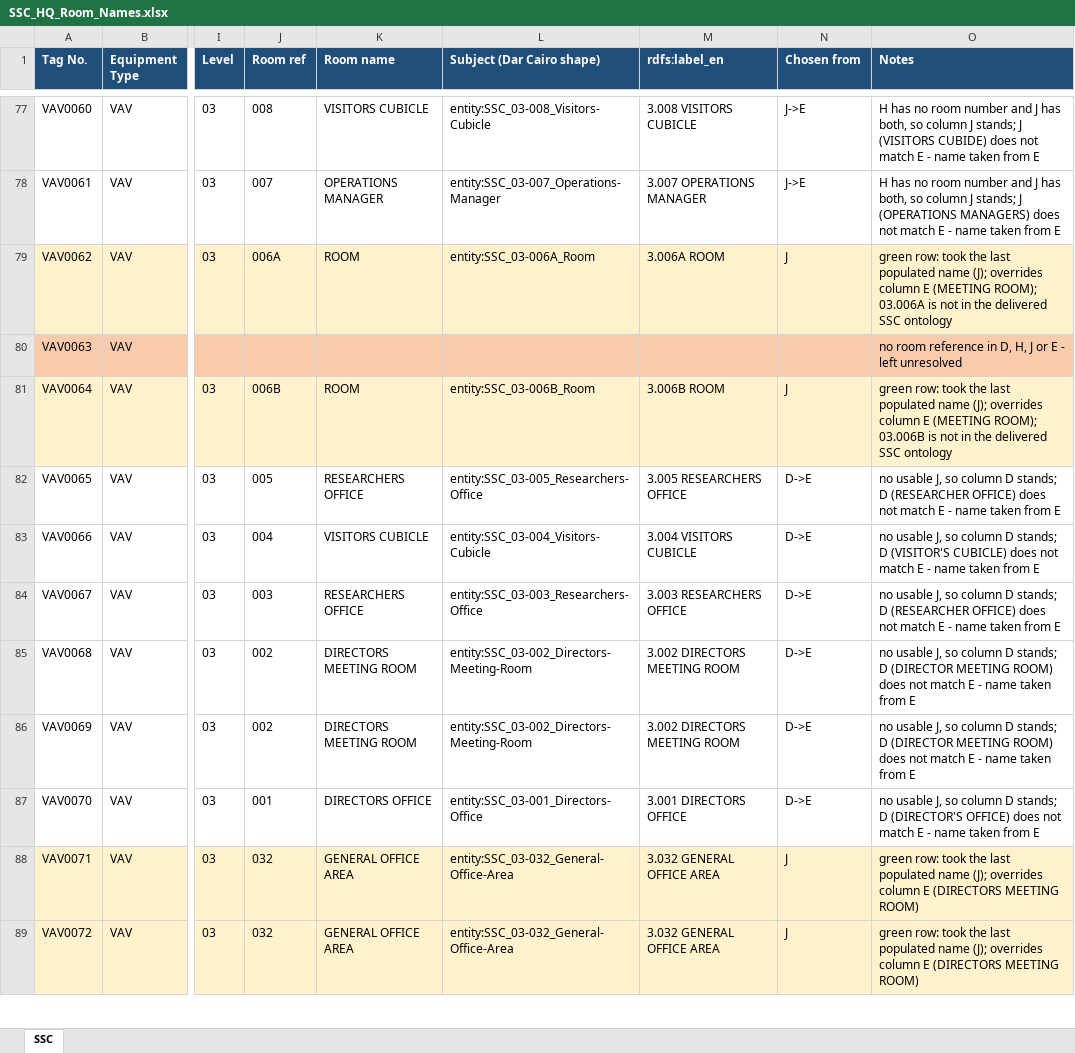
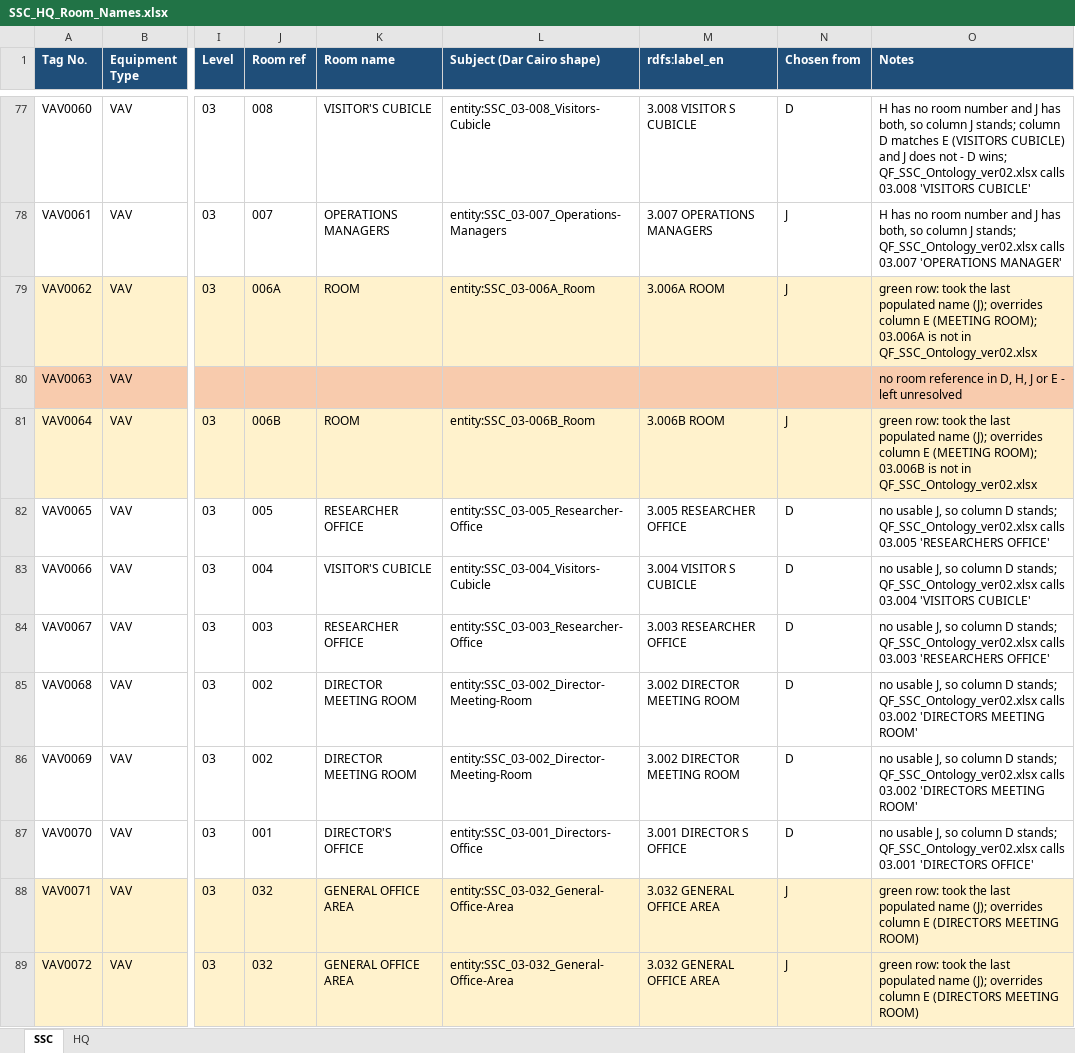
Before and after one commit to ahmad-smasri/claudeskills, an Excel workbook: projects/dar-cairo-room-naming/SSC_HQ_Room_Names.xlsx, sheet SSC, drawn as a sheet; only a part is shown, gaps mark what is left out; values as stored, in another font and other column widths than the file's, no borders; the diff covers the shown part only; the diff names each change by its address in the sheet, - before the commit and + after, or states it on an @@ line.

```diff
--- a/projects/dar-cairo-room-naming/SSC_HQ_Room_Names.xlsx (sheet SSC)
+++ b/projects/dar-cairo-room-naming/SSC_HQ_Room_Names.xlsx (sheet SSC)
+sheet tab: HQ
-K77 (Room name): VISITORS CUBICLE
+K77 (Room name): VISITOR'S CUBICLE
-M77 (rdfs:label_en): 3.008 VISITORS CUBICLE
+M77 (rdfs:label_en): 3.008 VISITOR S CUBICLE
-N77 (Chosen from): J->E
+N77 (Chosen from): D
-O77 (Notes): …J stands; J (VISITORS CUBIDE) does not match E - name taken from E
+O77 (Notes): …J stands; column D matches E (VISITORS CUBICLE) and J does not - D wins; QF_SSC_Ontology_ver02.xlsx calls 03.008 'VISITORS CUBICLE'
-K78 (Room name): OPERATIONS MANAGER
+K78 (Room name): OPERATIONS MANAGERS
-L78 (Subject (Dar Cairo shape)): entity:SSC_03-007_Operations-Manager
+L78 (Subject (Dar Cairo shape)): entity:SSC_03-007_Operations-Managers
-M78 (rdfs:label_en): 3.007 OPERATIONS MANAGER
+M78 (rdfs:label_en): 3.007 OPERATIONS MANAGERS
-N78 (Chosen from): J->E
+N78 (Chosen from): J
-O78 (Notes): …J stands; J (OPERATIONS MANAGERS) does not match E - name taken from E
+O78 (Notes): …J stands; QF_SSC_Ontology_ver02.xlsx calls 03.007 'OPERATIONS MANAGER'
-O79 (Notes): …not in the delivered SSC ontology
+O79 (Notes): …not in QF_SSC_Ontology_ver02.xlsx
-O81 (Notes): …not in the delivered SSC ontology
+O81 (Notes): …not in QF_SSC_Ontology_ver02.xlsx
-K82 (Room name): RESEARCHERS OFFICE
+K82 (Room name): RESEARCHER OFFICE
-L82 (Subject (Dar Cairo shape)): entity:SSC_03-005_Researchers-Office
+L82 (Subject (Dar Cairo shape)): entity:SSC_03-005_Researcher-Office
-M82 (rdfs:label_en): 3.005 RESEARCHERS OFFICE
+M82 (rdfs:label_en): 3.005 RESEARCHER OFFICE
-N82:N87 (Chosen from): D->E
+N82:N87 (Chosen from): D
-O82 (Notes): …D stands; D (RESEARCHER OFFICE) does not match E - name taken from E
+O82 (Notes): …D stands; QF_SSC_Ontology_ver02.xlsx calls 03.005 'RESEARCHERS OFFICE'
-K83 (Room name): VISITORS CUBICLE
+K83 (Room name): VISITOR'S CUBICLE
-M83 (rdfs:label_en): 3.004 VISITORS CUBICLE
+M83 (rdfs:label_en): 3.004 VISITOR S CUBICLE
-O83 (Notes): …D stands; D (VISITOR'S CUBICLE) does not match E - name taken from E
+O83 (Notes): …D stands; QF_SSC_Ontology_ver02.xlsx calls 03.004 'VISITORS CUBICLE'
-K84 (Room name): RESEARCHERS OFFICE
+K84 (Room name): RESEARCHER OFFICE
-L84 (Subject (Dar Cairo shape)): entity:SSC_03-003_Researchers-Office
+L84 (Subject (Dar Cairo shape)): entity:SSC_03-003_Researcher-Office
-M84 (rdfs:label_en): 3.003 RESEARCHERS OFFICE
+M84 (rdfs:label_en): 3.003 RESEARCHER OFFICE
-O84 (Notes): …D stands; D (RESEARCHER OFFICE) does not match E - name taken from E
+O84 (Notes): …D stands; QF_SSC_Ontology_ver02.xlsx calls 03.003 'RESEARCHERS OFFICE'
-K85:K86 (Room name): DIRECTORS MEETING ROOM
+K85:K86 (Room name): DIRECTOR MEETING ROOM
-L85:L86 (Subject (Dar Cairo shape)): entity:SSC_03-002_Directors-Meeting-Room
+L85:L86 (Subject (Dar Cairo shape)): entity:SSC_03-002_Director-Meeting-Room
-M85:M86 (rdfs:label_en): 3.002 DIRECTORS MEETING ROOM
+M85:M86 (rdfs:label_en): 3.002 DIRECTOR MEETING ROOM
-O85:O86 (Notes): …D stands; D (DIRECTOR MEETING ROOM) does not match E - name taken from E
+O85:O86 (Notes): …D stands; QF_SSC_Ontology_ver02.xlsx calls 03.002 'DIRECTORS MEETING ROOM'
-K87 (Room name): DIRECTORS OFFICE
+K87 (Room name): DIRECTOR'S OFFICE
-M87 (rdfs:label_en): 3.001 DIRECTORS OFFICE
+M87 (rdfs:label_en): 3.001 DIRECTOR S OFFICE
-O87 (Notes): …D stands; D (DIRECTOR'S OFFICE) does not match E - name taken from E
+O87 (Notes): …D stands; QF_SSC_Ontology_ver02.xlsx calls 03.001 'DIRECTORS OFFICE'
```
Also changed, not shown: 104 edited cells elsewhere in this sheet, 5 other files.
